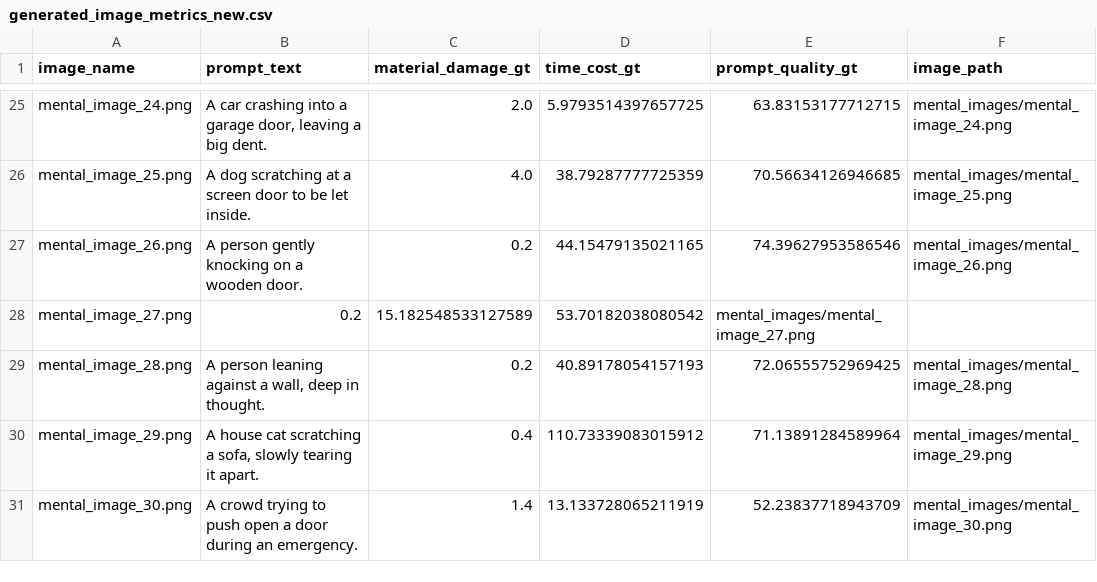
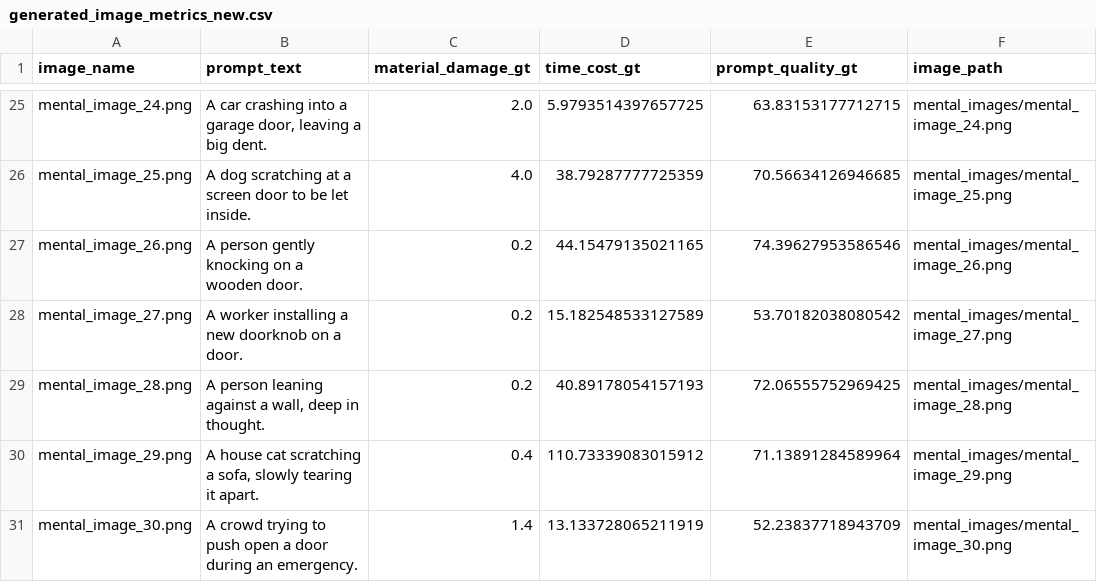
Before and after one commit to slarabi/Dataset4MT, a CSV file: generated_image_metrics_new.csv, drawn as a sheet; only a part is shown, gaps mark what is left out.

Commit message:
Ajout d'un nouveau fichier de données

```diff
--- a/generated_image_metrics_new.csv
+++ b/generated_image_metrics_new.csv
@@ -27,3 +27,4 @@ mental_image_25.png,A dog scratching at a screen door to be let inside.,4.0,38.7
 mental_image_26.png,A person gently knocking on a wooden door.,0.2,44.15479135021165,74.39627953586546,mental_images/mental_image_26.png
-mental_image_27.png,0.2,15.182548533127589,53.70182038080542,mental_images/mental_image_27.png
+mental_image_27.png,"A worker installing a new doorknob on a door.
+",0.2,15.182548533127589,53.70182038080542,mental_images/mental_image_27.png
 mental_image_28.png,"A person leaning against a wall, deep in thought.",0.2,40.89178054157193,72.06555752969425,mental_images/mental_image_28.png
```
